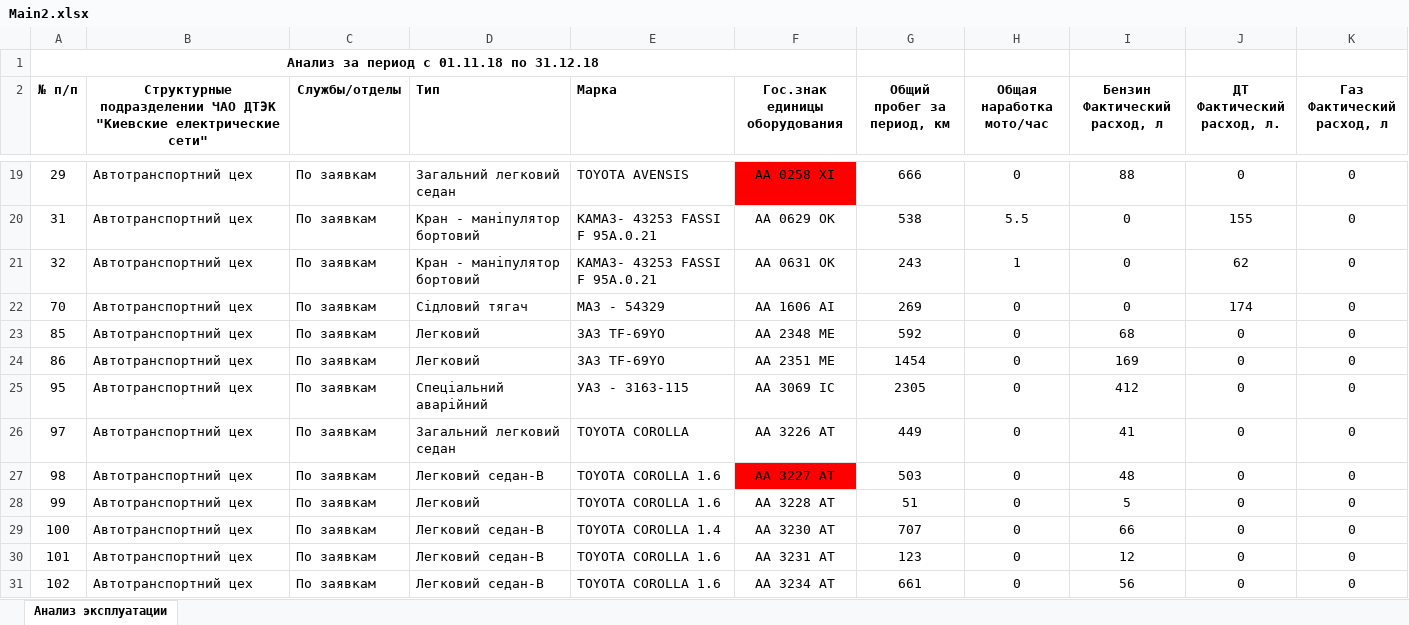
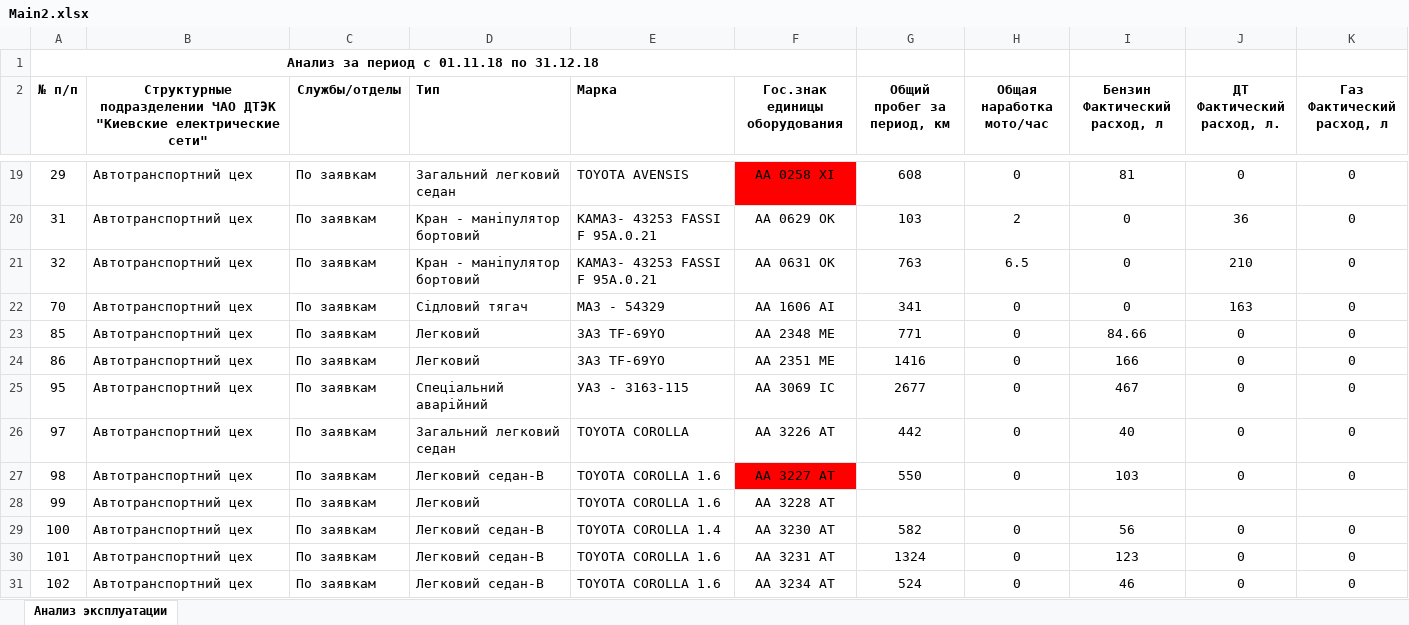
Before and after one commit to METACMETAHA/IntegrationSolution, an Excel workbook: Console/Main2.xlsx, sheet Анализ эксплуатации, drawn as a sheet; only a part is shown, gaps mark what is left out; values as stored, in another font and other column widths than the file's, no borders; the diff covers the shown part only; the diff names each change by its address in the sheet, - before the commit and + after, or states it on an @@ line.

```diff
--- a/Console/Main2.xlsx (sheet Анализ эксплуатации)
+++ b/Console/Main2.xlsx (sheet Анализ эксплуатации)
-G19 (Общий пробег за период, км): 666
+G19 (Общий пробег за период, км): 608
-I19 (Бензин Фактический расход, л): 88
+I19 (Бензин Фактический расход, л): 81
-G20 (Общий пробег за период, км): 538
+G20 (Общий пробег за период, км): 103
-H20 (Общая наработка мото/час): 5.5
+H20 (Общая наработка мото/час): 2
-J20 (ДТ Фактический расход, л.): 155
+J20 (ДТ Фактический расход, л.): 36
-G21 (Общий пробег за период, км): 243
+G21 (Общий пробег за период, км): 763
-H21 (Общая наработка мото/час): 1
+H21 (Общая наработка мото/час): 6.5
-J21 (ДТ Фактический расход, л.): 62
+J21 (ДТ Фактический расход, л.): 210
-G22 (Общий пробег за период, км): 269
+G22 (Общий пробег за период, км): 341
-J22 (ДТ Фактический расход, л.): 174
+J22 (ДТ Фактический расход, л.): 163
-G23 (Общий пробег за период, км): 592
+G23 (Общий пробег за период, км): 771
-I23 (Бензин Фактический расход, л): 68
+I23 (Бензин Фактический расход, л): 84.66
-G24 (Общий пробег за период, км): 1454
+G24 (Общий пробег за период, км): 1416
-I24 (Бензин Фактический расход, л): 169
+I24 (Бензин Фактический расход, л): 166
-G25 (Общий пробег за период, км): 2305
+G25 (Общий пробег за период, км): 2677
-I25 (Бензин Фактический расход, л): 412
+I25 (Бензин Фактический расход, л): 467
-G26 (Общий пробег за период, км): 449
+G26 (Общий пробег за период, км): 442
-I26 (Бензин Фактический расход, л): 41
+I26 (Бензин Фактический расход, л): 40
-G27 (Общий пробег за период, км): 503
+G27 (Общий пробег за период, км): 550
-I27 (Бензин Фактический расход, л): 48
+I27 (Бензин Фактический расход, л): 103
-G28 (Общий пробег за период, км): 51
+G28 (Общий пробег за период, км): (empty)
-H28 (Общая наработка мото/час): 0
+H28 (Общая наработка мото/час): (empty)
-I28 (Бензин Фактический расход, л): 5
+I28 (Бензин Фактический расход, л): (empty)
-J28 (ДТ Фактический расход, л.): 0
+J28 (ДТ Фактический расход, л.): (empty)
-K28 (Газ Фактический расход, л): 0
+K28 (Газ Фактический расход, л): (empty)
-G29 (Общий пробег за период, км): 707
+G29 (Общий пробег за период, км): 582
-I29 (Бензин Фактический расход, л): 66
+I29 (Бензин Фактический расход, л): 56
-G30 (Общий пробег за период, км): 123
+G30 (Общий пробег за период, км): 1324
-I30 (Бензин Фактический расход, л): 12
+I30 (Бензин Фактический расход, л): 123
-G31 (Общий пробег за период, км): 661
+G31 (Общий пробег за период, км): 524
-I31 (Бензин Фактический расход, л): 56
+I31 (Бензин Фактический расход, л): 46
```
Also changed, not shown: 2 added rows, 2 removed rows and 194 edited cells elsewhere in this sheet, hidden cells, 24 other files.
